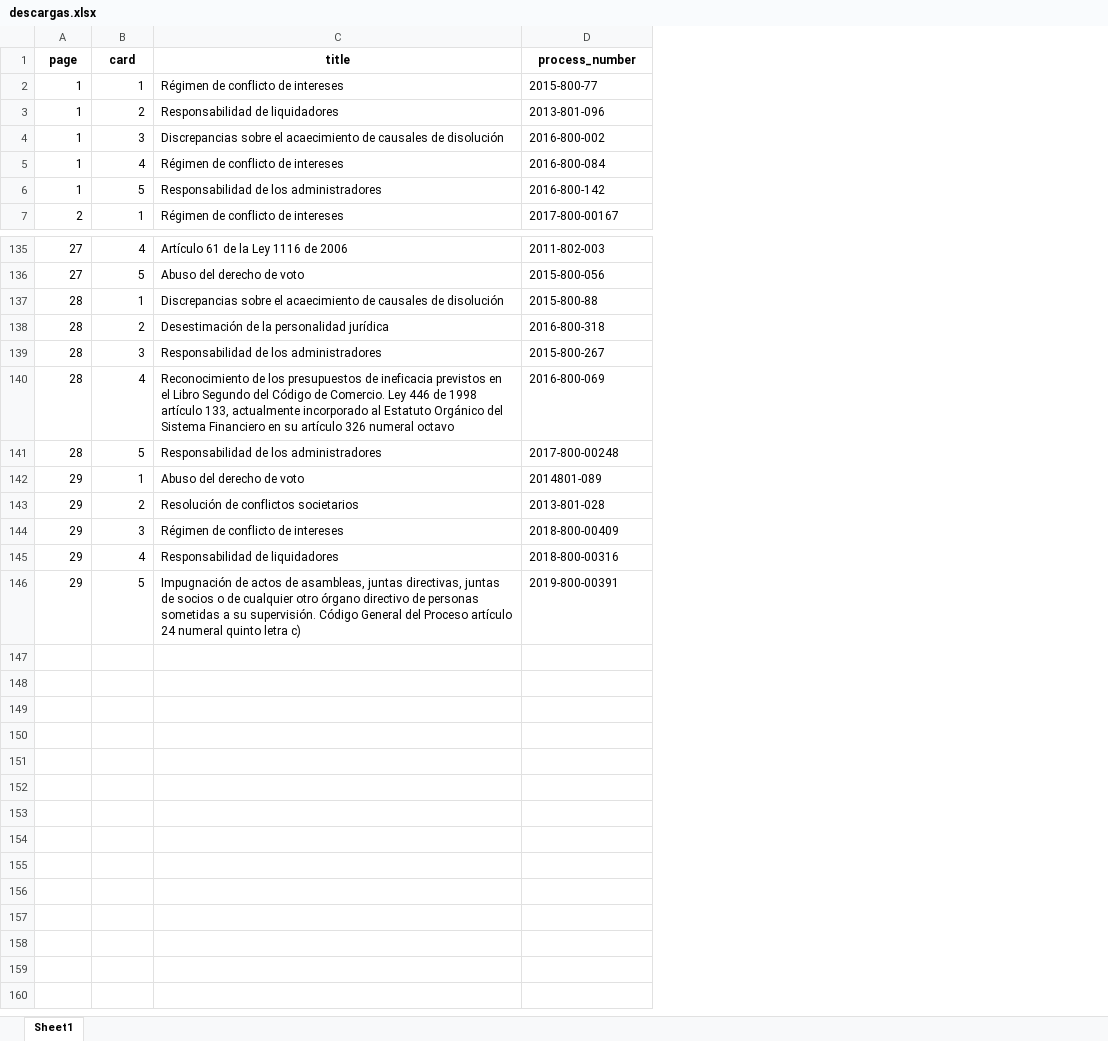
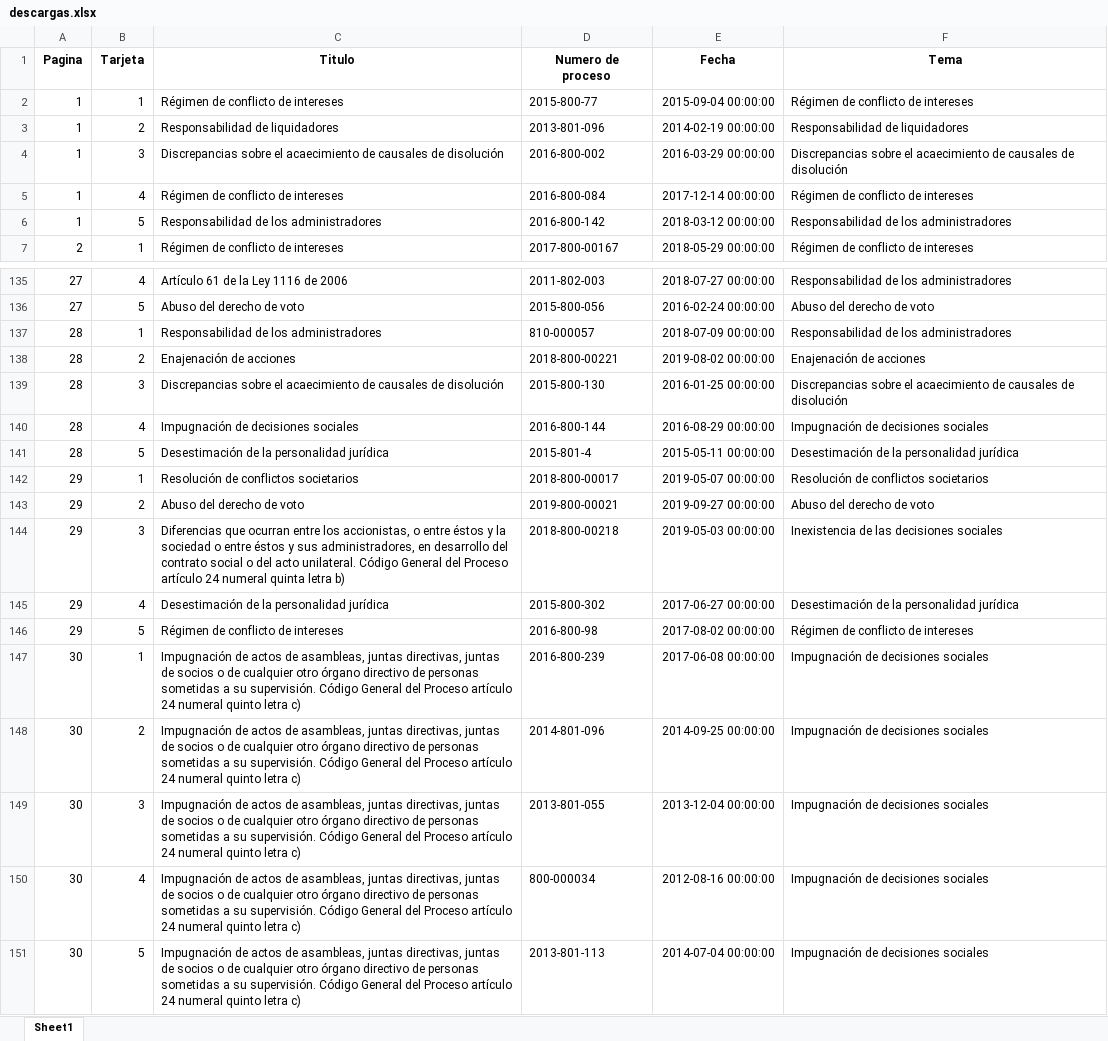
Before and after one commit to Anathema69/tsauro-v3, an Excel workbook: info/descargas.xlsx, sheet Sheet1, drawn as a sheet; only a part is shown, gaps mark what is left out; values as stored, in another font and other column widths than the file's, no borders; removed rows and columns are numbered as before the commit, all else as after; the diff covers the shown part only; the diff names each change by its address in the sheet, - before the commit and + after, or states it on an @@ line.

Commit message:
Se agregaron campos como fecha y tema. Repoila datos correctamente hasta la página indicada

```diff
--- a/info/descargas.xlsx (sheet Sheet1)
+++ b/info/descargas.xlsx (sheet Sheet1)
+column E, rows 2-7: 2015-09-04 00:00:00 | 2014-02-19 00:00:00 | 2016-03-29 00:00:00 | 2017-12-14 00:00:00 | 2018-03-12 00:00:00 | 2018-05-29 00:00:00; rows 135-146: 2018-07-27 00:00:00 | 2016-02-24 00:00:00 | 2018-07-09 00:00:00 | 2019-08-02 00:00:00 | 2016-01-25 00:00:00 | 2016-08-29 00:00:00 | 2015-05-11 00:00:00 | 2019-05-07 00:00:00 | 2019-09-27 00:00:00 | 2019-05-03 00:00:00 | 2017-06-27 00:00:00 | 2017-08-02 00:00:00
+column F, rows 2-7: Régimen de conflicto de intereses | Responsabilidad de liquidadores | Discrepancias sobre el acaecimiento de causales de disolución | Régimen de conflicto de intereses | Responsabilidad de los administradores | Régimen de conflicto de intereses; rows 135-146: Responsabilidad de los administradores | Abuso del derecho de voto | Responsabilidad de los administradores | Enajenación de acciones | Discrepancias sobre el acaecimiento de causales de disolución | Impugnación de decisiones sociales | Desestimación de la personalidad jurídica | Resolución de conflictos societarios | Abuso del derecho de voto | Inexistencia de las decisiones sociales | Desestimación de la personalidad jurídica | Régimen de conflicto de intereses
-row 1: page | card | title | process_number
+row 1: Pagina | Tarjeta | Titulo | Numero de proceso | Fecha | Tema
-C137: Discrepancias sobre el acaecimiento de causales de disolución
+C137: Responsabilidad de los administradores
-D137: 2015-800-88
+D137: 810-000057
-C138: Desestimación de la personalidad jurídica
+C138: Enajenación de acciones
-D138: 2016-800-318
+D138: 2018-800-00221
-C139: Responsabilidad de los administradores
+C139: Discrepancias sobre el acaecimiento de causales de disolución
-D139: 2015-800-267
+D139: 2015-800-130
-C140: Reconocimiento de los presupuestos de ineficacia previstos en el Libro Segundo del Código de Comercio. Ley 446 de 1998 artículo 133, actualmente incorporado al Estatuto Orgánico del Sistema Financiero en su artículo 326 numeral octavo
+C140: Impugnación de decisiones sociales
-D140: 2016-800-069
+D140: 2016-800-144
-C141: Responsabilidad de los administradores
+C141: Desestimación de la personalidad jurídica
-D141: 2017-800-00248
+D141: 2015-801-4
-C142: Abuso del derecho de voto
+C142: Resolución de conflictos societarios
-D142: 2014801-089
+D142: 2018-800-00017
-C143: Resolución de conflictos societarios
+C143: Abuso del derecho de voto
-D143: 2013-801-028
+D143: 2019-800-00021
-C144: Régimen de conflicto de intereses
+C144: Diferencias que ocurran entre los accionistas, o entre éstos y la sociedad o entre éstos y sus administradores, en desarrollo del contrato social o del acto unilateral. Código General del Proceso artículo 24 numeral quinta letra b)
-D144: 2018-800-00409
+D144: 2018-800-00218
-C145: Responsabilidad de liquidadores
+C145: Desestimación de la personalidad jurídica
-D145: 2018-800-00316
+D145: 2015-800-302
-C146: Impugnación de actos de asambleas, juntas directivas, juntas de socios o de cualquier otro órgano directivo de personas sometidas a su supervisión. Código General del Proceso artículo 24 numeral quinto letra c)
+C146: Régimen de conflicto de intereses
-D146: 2019-800-00391
+D146: 2016-800-98
+row 147: 30 | 1 | Impugnación de actos de asambleas, juntas directivas, juntas de socios o de cualquier otro órgano directivo de personas sometidas a su supervisión. Código General del Proceso artículo 24 numeral quinto letra c) | 2016-800-239 | 2017-06-08 00:00:00 | Impugnación de decisiones sociales
+row 148: 30 | 2 | Impugnación de actos de asambleas, juntas directivas, juntas de socios o de cualquier otro órgano directivo de personas sometidas a su supervisión. Código General del Proceso artículo 24 numeral quinto letra c) | 2014-801-096 | 2014-09-25 00:00:00 | Impugnación de decisiones sociales
+row 149: 30 | 3 | Impugnación de actos de asambleas, juntas directivas, juntas de socios o de cualquier otro órgano directivo de personas sometidas a su supervisión. Código General del Proceso artículo 24 numeral quinto letra c) | 2013-801-055 | 2013-12-04 00:00:00 | Impugnación de decisiones sociales
+row 150: 30 | 4 | Impugnación de actos de asambleas, juntas directivas, juntas de socios o de cualquier otro órgano directivo de personas sometidas a su supervisión. Código General del Proceso artículo 24 numeral quinto letra c) | 800-000034 | 2012-08-16 00:00:00 | Impugnación de decisiones sociales
+row 151: 30 | 5 | Impugnación de actos de asambleas, juntas directivas, juntas de socios o de cualquier otro órgano directivo de personas sometidas a su supervisión. Código General del Proceso artículo 24 numeral quinto letra c) | 2013-801-113 | 2014-07-04 00:00:00 | Impugnación de decisiones sociales
```
Also changed, not shown: 85 edited cells elsewhere in this sheet, 4 other files.
